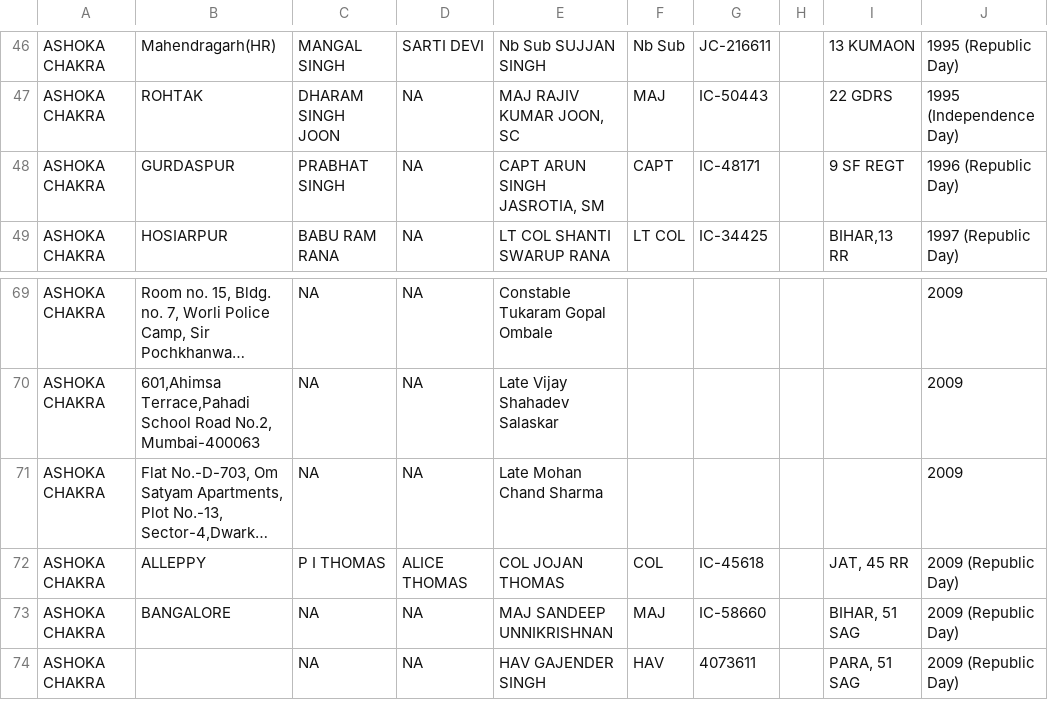
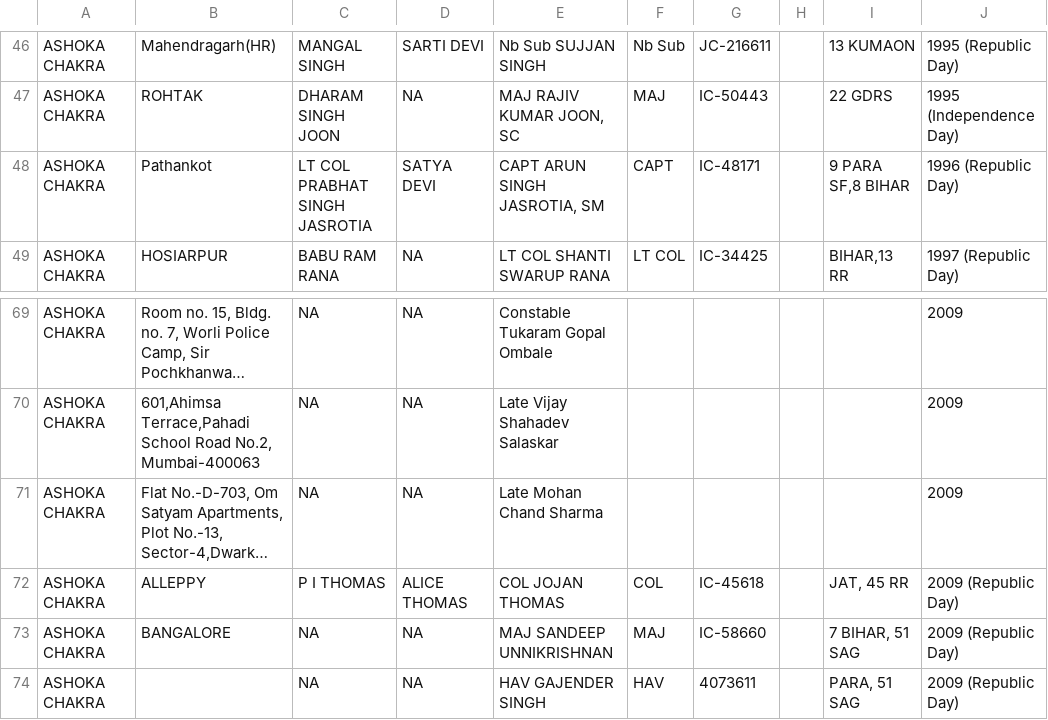
Before and after one commit to aryan2004-go/mine_india_gallantry_awards, a CSV file: ashoka-chakra.csv, drawn as a sheet; only a part is shown, gaps mark what is left out; long unchanged cells end in …; the diff names each change by its address in the sheet, - before the commit and + after, or states it on an @@ line.

Commit message:
Update ashoka-chakra.csv

```diff
--- a/ashoka-chakra.csv
+++ b/ashoka-chakra.csv
-B48: GURDASPUR
+B48: Pathankot
-C48: PRABHAT SINGH
+C48: LT COL PRABHAT SINGH JASROTIA
-D48: NA
+D48: SATYA DEVI
-I48: 9 SF REGT
+I48: 9 PARA SF,8 BIHAR
-I73: BIHAR, 51 SAG
+I73: 7 BIHAR, 51 SAG
```
